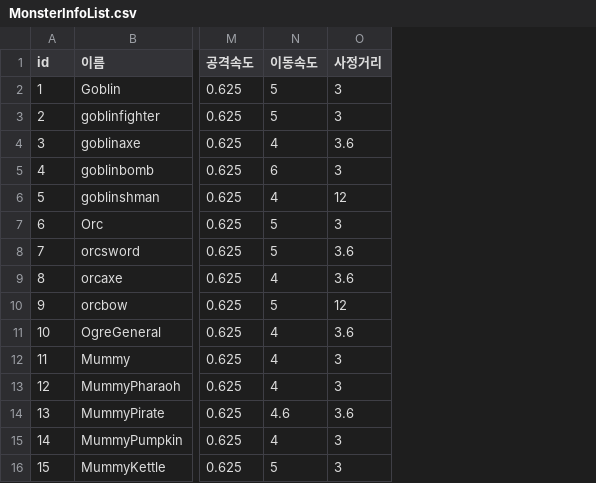
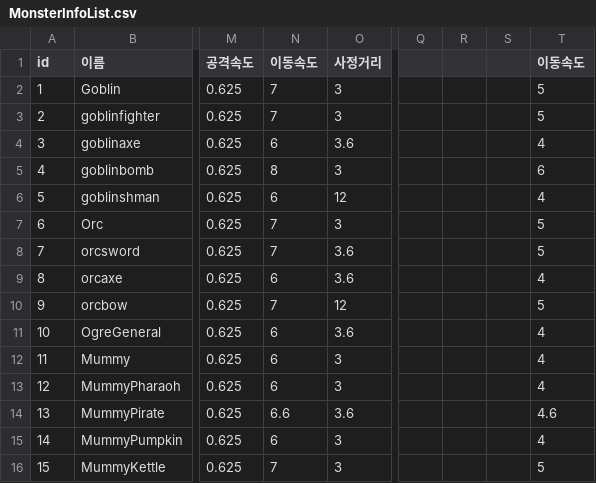
Before and after one commit to irmle/GOC_JavaServer, a CSV file: src/GameDataFiles/MonsterInfoList.csv, drawn as a sheet; only a part is shown, gaps mark what is left out; the diff names each change by its address in the sheet, - before the commit and + after, or states it on an @@ line.

```diff
--- a/src/GameDataFiles/MonsterInfoList.csv
+++ b/src/GameDataFiles/MonsterInfoList.csv
+column Q, empty
+column R, empty
+column S, empty
+column T (이동속도), rows 2-16: 5 | 5 | 4 | 6 | 4 | 5 | 5 | 4 | 5 | 4 | 4 | 4 | 4.6 | 4 | 5
-N2:N3 (이동속도): 5
+N2:N3 (이동속도): 7
-N4 (이동속도): 4
+N4 (이동속도): 6
-N5 (이동속도): 6
+N5 (이동속도): 8
-N6 (이동속도): 4
+N6 (이동속도): 6
-N7:N8 (이동속도): 5
+N7:N8 (이동속도): 7
-N9 (이동속도): 4
+N9 (이동속도): 6
-N10 (이동속도): 5
+N10 (이동속도): 7
-N11:N13 (이동속도): 4
+N11:N13 (이동속도): 6
-N14 (이동속도): 4.6
+N14 (이동속도): 6.6
-N15 (이동속도): 4
+N15 (이동속도): 6
-N16 (이동속도): 5
+N16 (이동속도): 7
```
Also changed, not shown: src/GameDataFiles/ChangedStatByLevelUpPerCharType.csv, src/GameDataFiles/SkillInfoList.csv, 5 other files.
